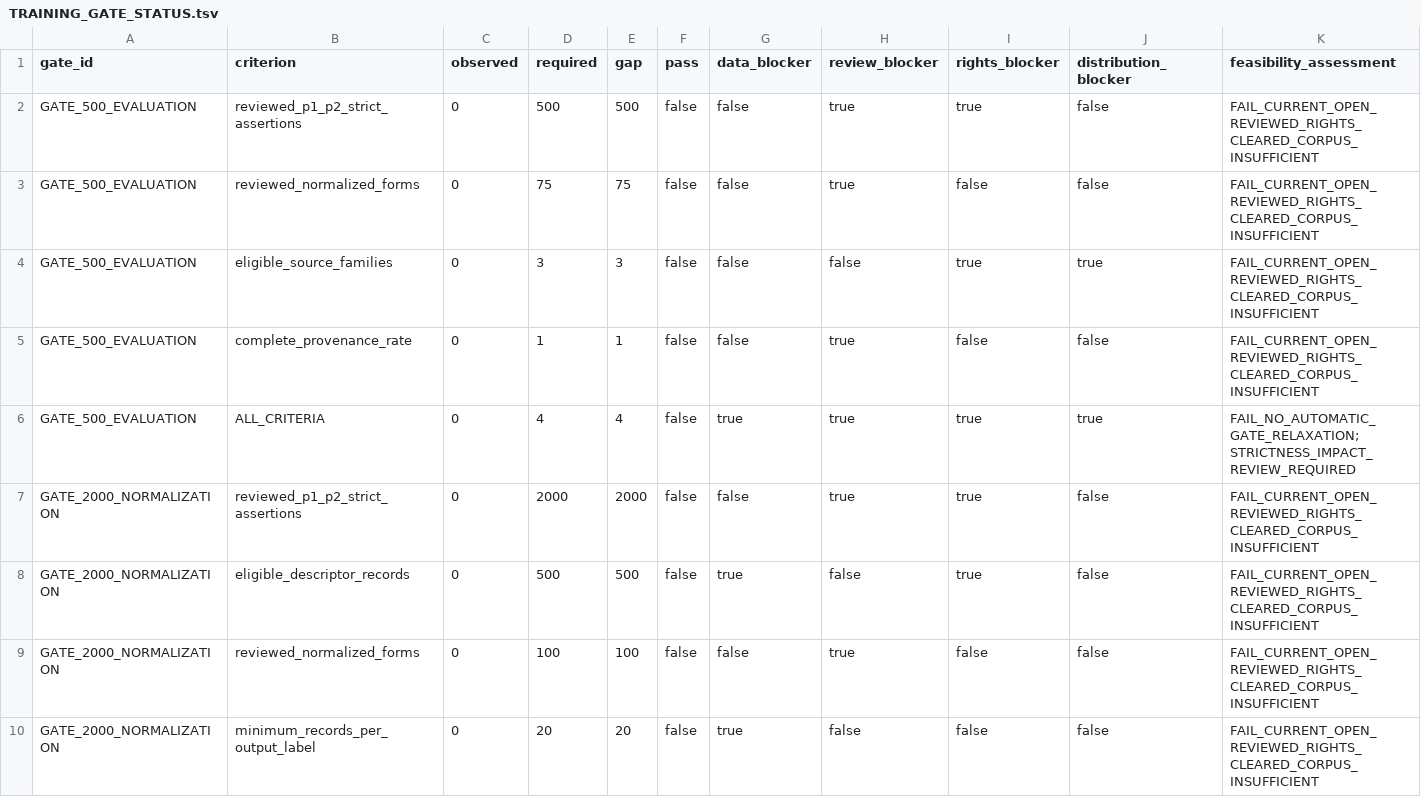
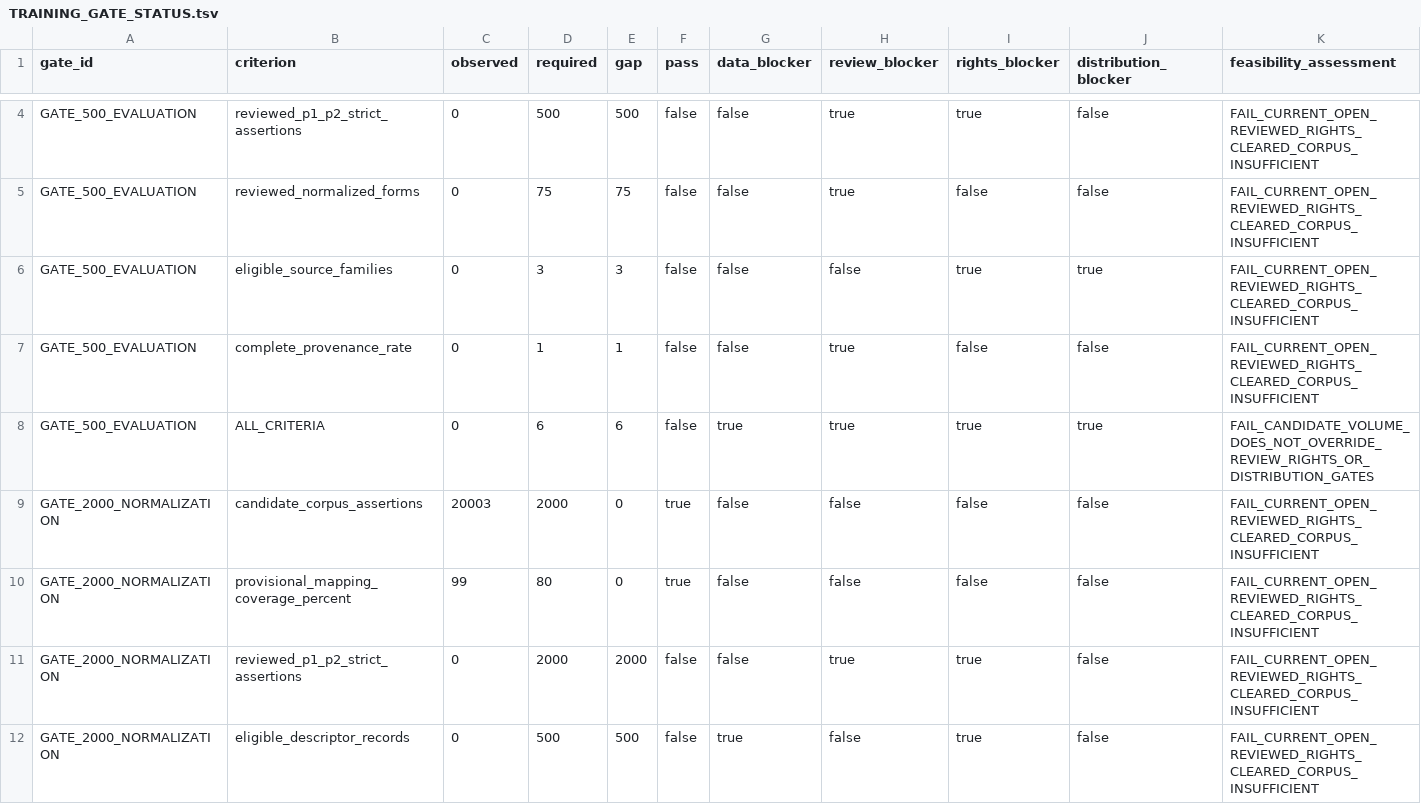
Before and after one commit to dpan538/coffee-flavor-research, a TSV file: db/data/current/TRAINING_GATE_STATUS.tsv, drawn as a sheet; only a part is shown, gaps mark what is left out; the shorter side is filled out with more unchanged rows; the diff covers the shown part only.

```diff
--- a/db/data/current/TRAINING_GATE_STATUS.tsv
+++ b/db/data/current/TRAINING_GATE_STATUS.tsv
@@ -5,3 +7,5 @@ GATE_500_EVALUATION	eligible_source_families	0	3	3	false	false	false	true	true	F
 GATE_500_EVALUATION	complete_provenance_rate	0	1	1	false	false	true	false	false	FAIL_CURRENT_OPEN_REVIEWED_RIGHTS_CLEARED_CORPUS_INSUFFICIENT
-GATE_500_EVALUATION	ALL_CRITERIA	0	4	4	false	true	true	true	true	FAIL_NO_AUTOMATIC_GATE_RELAXATION;STRICTNESS_IMPACT_REVIEW_REQUIRED
+GATE_500_EVALUATION	ALL_CRITERIA	0	6	6	false	true	true	true	true	FAIL_CANDIDATE_VOLUME_DOES_NOT_OVERRIDE_REVIEW_RIGHTS_OR_DISTRIBUTION_GATES
+GATE_2000_NORMALIZATION	candidate_corpus_assertions	20003	2000	0	true	false	false	false	false	FAIL_CURRENT_OPEN_REVIEWED_RIGHTS_CLEARED_CORPUS_INSUFFICIENT
+GATE_2000_NORMALIZATION	provisional_mapping_coverage_percent	99	80	0	true	false	false	false	false	FAIL_CURRENT_OPEN_REVIEWED_RIGHTS_CLEARED_CORPUS_INSUFFICIENT
 GATE_2000_NORMALIZATION	reviewed_p1_p2_strict_assertions	0	2000	2000	false	false	true	true	false	FAIL_CURRENT_OPEN_REVIEWED_RIGHTS_CLEARED_CORPUS_INSUFFICIENT
```
Also changed, not shown: 5 added rows, 1 removed row and 12 edited cells elsewhere in this file, db/data/current/DATASET_INVENTORY.tsv, db/data/current/DESCRIPTOR_MERGE_RECEIPT.tsv, 32 other files.
